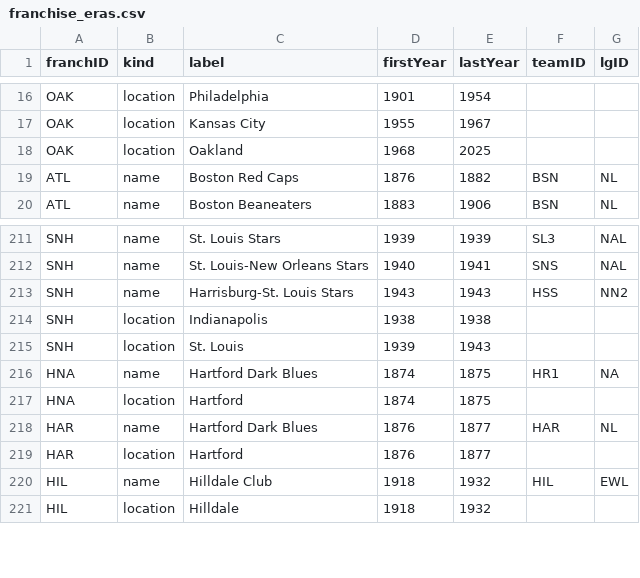
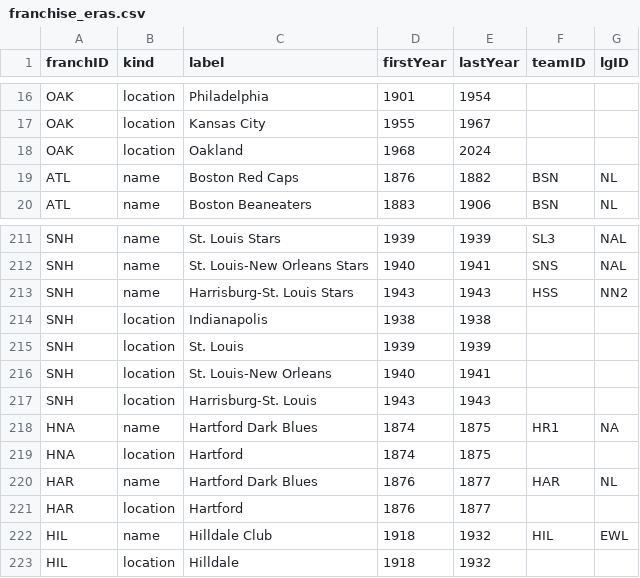
Before and after one commit to mikep63/baseball-records, a CSV file: docs/data/franchise_eras.csv, drawn as a sheet; only a part is shown, gaps mark what is left out.

```diff
--- a/docs/data/franchise_eras.csv
+++ b/docs/data/franchise_eras.csv
@@ -17,3 +17,3 @@ OAK,location,Philadelphia,1901,1954,,
 OAK,location,Kansas City,1955,1967,,
-OAK,location,Oakland,1968,2025,,
+OAK,location,Oakland,1968,2024,,
 ATL,name,Boston Red Caps,1876,1882,BSN,NL
@@ -214,3 +214,5 @@ SNH,name,Harrisburg-St. Louis Stars,1943,1943,HSS,NN2
 SNH,location,Indianapolis,1938,1938,,
-SNH,location,St. Louis,1939,1943,,
+SNH,location,St. Louis,1939,1939,,
+SNH,location,St. Louis-New Orleans,1940,1941,,
+SNH,location,Harrisburg-St. Louis,1943,1943,,
 HNA,name,Hartford Dark Blues,1874,1875,HR1,NA
```
Also changed, not shown: docs/data/franchise_parks.csv, docs/data/franchises.csv, 3 other files.
